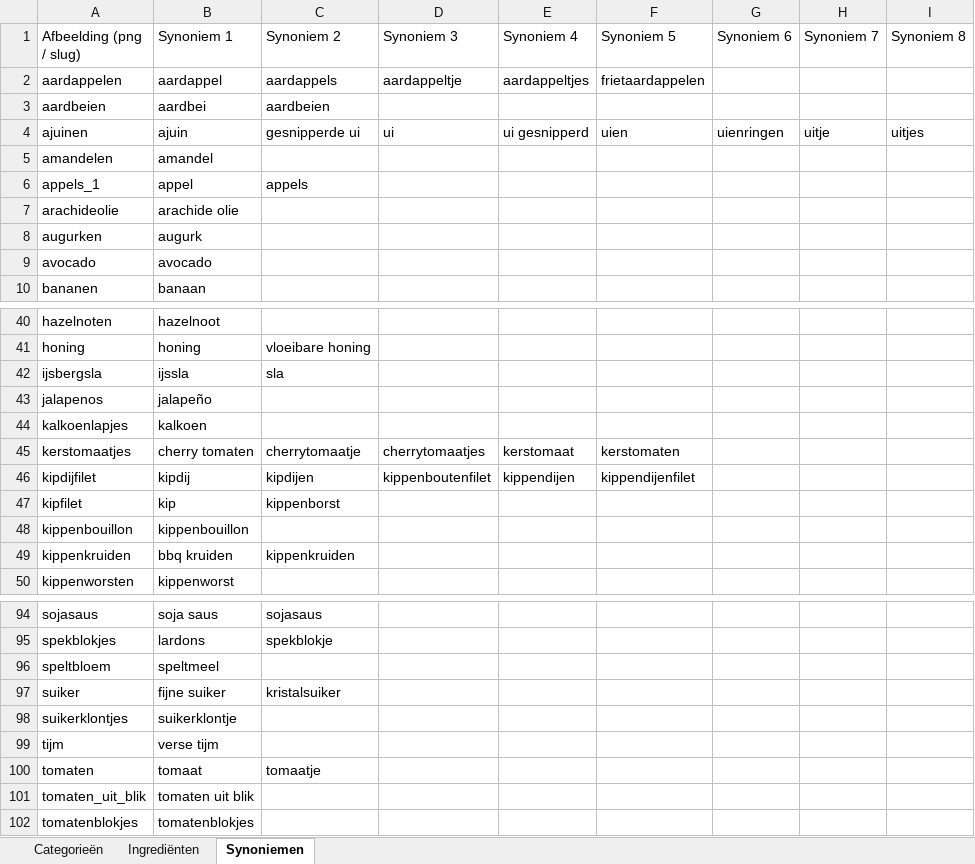
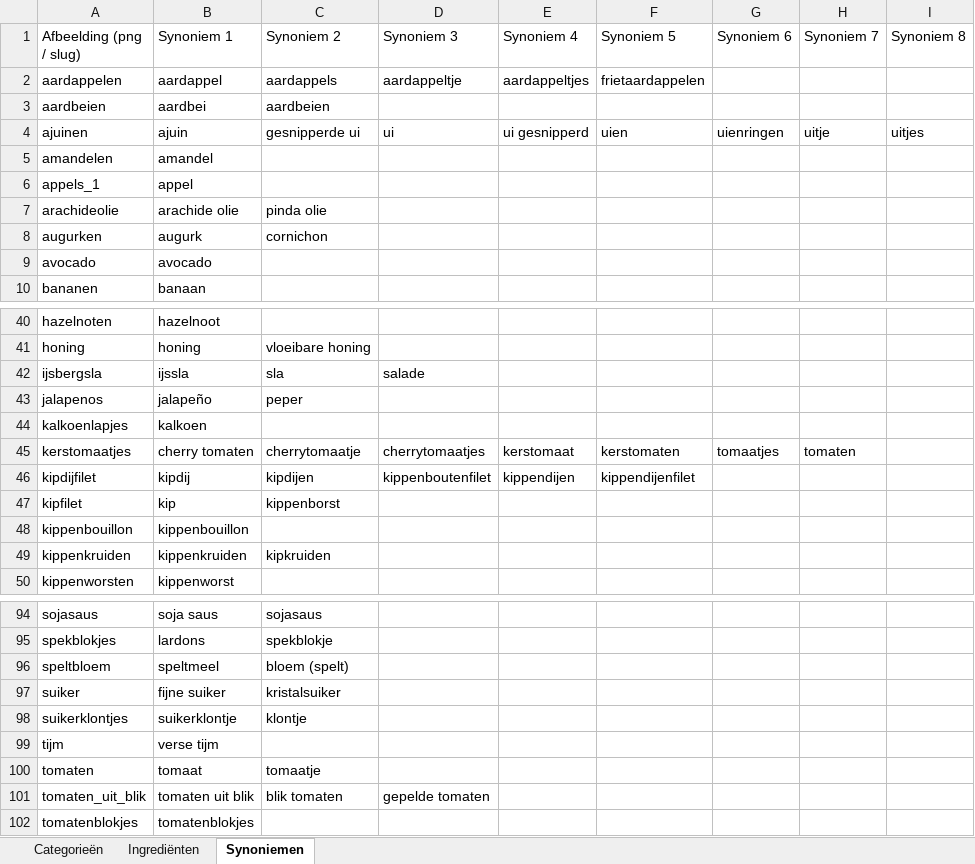
Before and after one commit to kristoflesaffre/ShoppingList, an Excel workbook: public/images/items/ingredienten_categorieen.xlsx, sheet Synoniemen, drawn as a sheet; only a part is shown, gaps mark what is left out; values as stored, in another font and other column widths than the file's, no cell formats; the diff covers the shown part only; the diff names each change by its address in the sheet, - before the commit and + after, or states it on an @@ line.

```diff
--- a/public/images/items/ingredienten_categorieen.xlsx (sheet Synoniemen)
+++ b/public/images/items/ingredienten_categorieen.xlsx (sheet Synoniemen)
-C6 (Synoniem 2): appels
+C6 (Synoniem 2): (empty)
-C7 (Synoniem 2): (empty)
+C7 (Synoniem 2): pinda olie
-C8 (Synoniem 2): (empty)
+C8 (Synoniem 2): cornichon
-D42 (Synoniem 3): (empty)
+D42 (Synoniem 3): salade
-C43 (Synoniem 2): (empty)
+C43 (Synoniem 2): peper
-G45 (Synoniem 6): (empty)
+G45 (Synoniem 6): tomaatjes
-H45 (Synoniem 7): (empty)
+H45 (Synoniem 7): tomaten
-B49 (Synoniem 1): bbq kruiden
+B49 (Synoniem 1): kippenkruiden
-C49 (Synoniem 2): kippenkruiden
+C49 (Synoniem 2): kipkruiden
-C96 (Synoniem 2): (empty)
+C96 (Synoniem 2): bloem (spelt)
-C98 (Synoniem 2): (empty)
+C98 (Synoniem 2): klontje
-C101 (Synoniem 2): (empty)
+C101 (Synoniem 2): blik tomaten
-D101 (Synoniem 3): (empty)
+D101 (Synoniem 3): gepelde tomaten
```
Also changed, not shown: 41 edited cells elsewhere in this sheet, sheet Ingrediënten, sheet Categorieën, cell formats, 2 other files.
